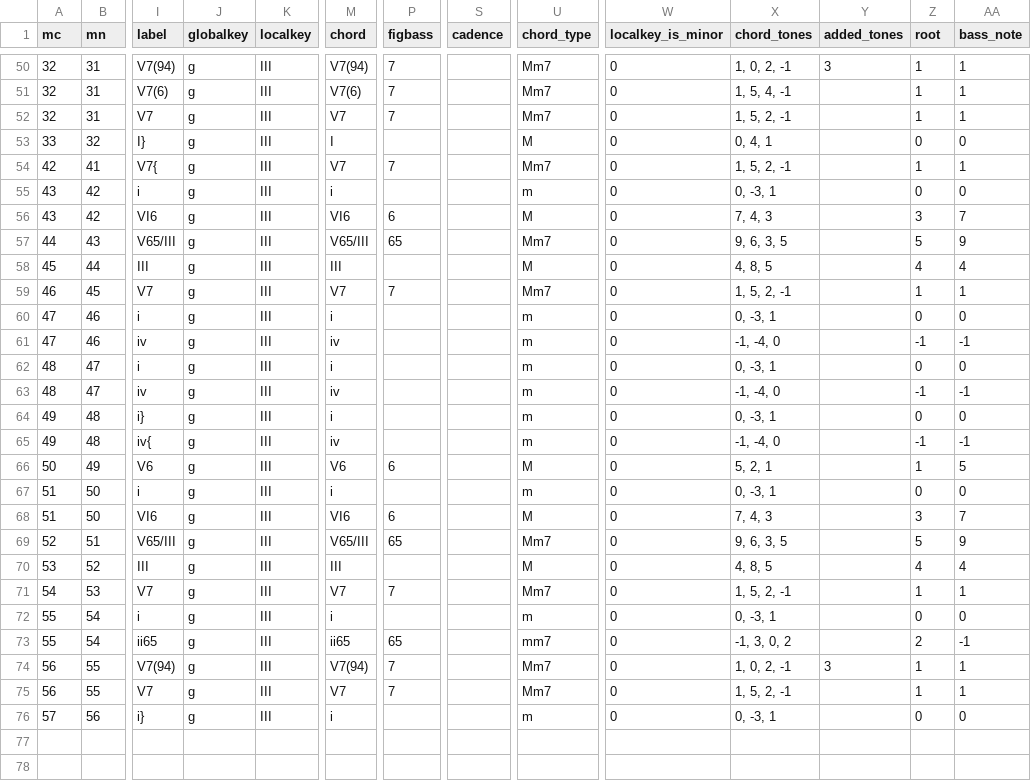
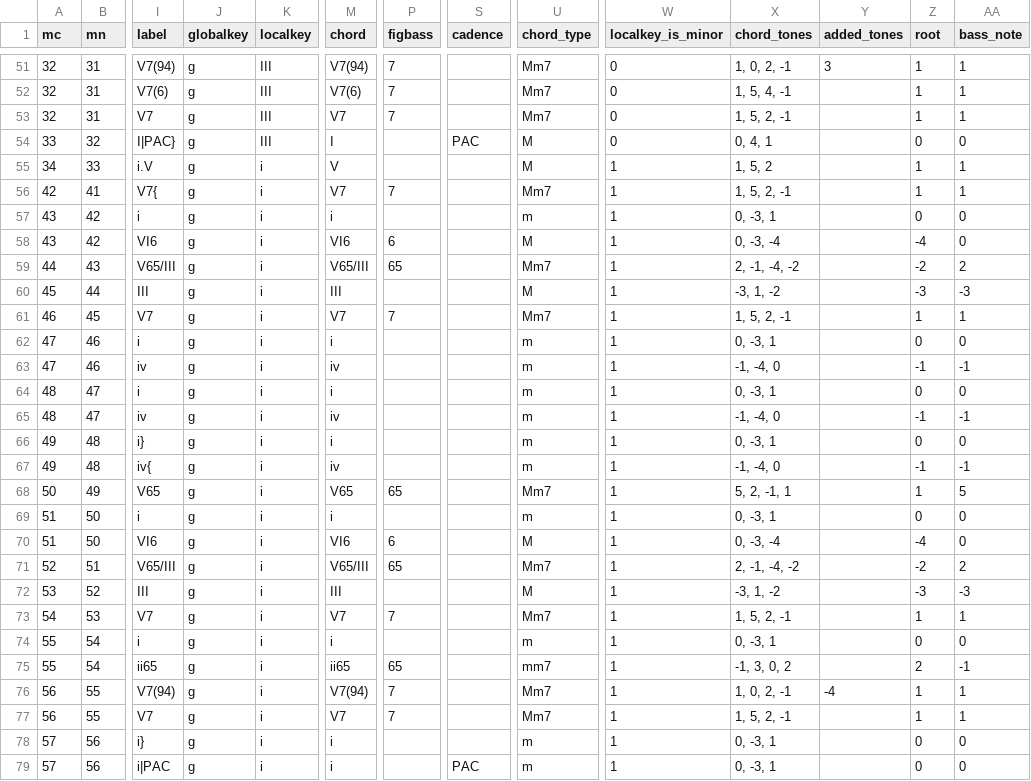
Before and after one commit to DCMLab/chopin_mazurkas, a TSV file: harmonies/BI167op67-2.tsv, drawn as a sheet; only a part is shown, gaps mark what is left out; addresses are those after the commit; rows hold the shown columns only; the diff covers the shown part only; the diff names each change by its address in the sheet, - before the commit and + after, or states it on an @@ line.

```diff
--- a/harmonies/BI167op67-2.tsv
+++ b/harmonies/BI167op67-2.tsv
-I54 (label): I}
+I54 (label): I|PAC}
-S54 (cadence): (empty)
+S54 (cadence): PAC
+row 55: 34 | 33 | i.V | g | i | V |  |  | M | 1 | 1, 5, 2 |  | 1 | 1
-K56:K78 (localkey): III
+K56:K78 (localkey): i
-W56:W78 (localkey_is_minor): 0
+W56:W78 (localkey_is_minor): 1
-X58 (chord_tones): 7, 4, 3
+X58 (chord_tones): 0, -3, -4
-Z58 (root): 3
+Z58 (root): -4
-AA58 (bass_note): 7
+AA58 (bass_note): 0
-X59 (chord_tones): 9, 6, 3, 5
+X59 (chord_tones): 2, -1, -4, -2
-Z59 (root): 5
+Z59 (root): -2
-AA59 (bass_note): 9
+AA59 (bass_note): 2
-X60 (chord_tones): 4, 8, 5
+X60 (chord_tones): -3, 1, -2
-Z60 (root): 4
+Z60 (root): -3
-AA60 (bass_note): 4
+AA60 (bass_note): -3
-I68 (label): V6
+I68 (label): V65
-M68 (chord): V6
+M68 (chord): V65
-P68 (figbass): 6
+P68 (figbass): 65
-U68 (chord_type): M
+U68 (chord_type): Mm7
-X68 (chord_tones): 5, 2, 1
+X68 (chord_tones): 5, 2, -1, 1
-X70 (chord_tones): 7, 4, 3
+X70 (chord_tones): 0, -3, -4
-Z70 (root): 3
+Z70 (root): -4
-AA70 (bass_note): 7
+AA70 (bass_note): 0
-X71 (chord_tones): 9, 6, 3, 5
+X71 (chord_tones): 2, -1, -4, -2
-Z71 (root): 5
+Z71 (root): -2
-AA71 (bass_note): 9
+AA71 (bass_note): 2
-X72 (chord_tones): 4, 8, 5
+X72 (chord_tones): -3, 1, -2
-Z72 (root): 4
+Z72 (root): -3
-AA72 (bass_note): 4
+AA72 (bass_note): -3
-Y76 (added_tones): 3
+Y76 (added_tones): -4
+row 79: 57 | 56 | i|PAC | g | i | i |  | PAC | m | 1 | 0, -3, 1 |  | 0 | 0
```
Also changed, not shown: 1 added row and 6 edited cells elsewhere in this file, metadata.tsv, 1 other file.
